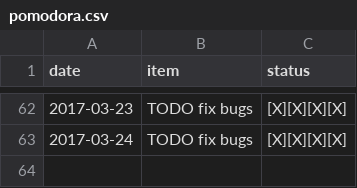
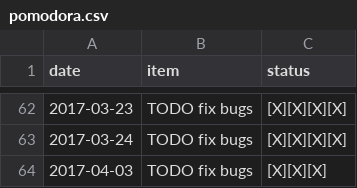
Before and after one commit to ggppwx/note, a CSV file: csv/pomodora.csv, drawn as a sheet; only a part is shown, gaps mark what is left out.

```diff
--- a/csv/pomodora.csv
+++ b/csv/pomodora.csv
@@ -63 +63,2 @@ date,item,status
 2017-03-24,TODO fix bugs,[X][X][X][X]
+2017-04-03,TODO fix bugs,[X][X][X]
```
Also changed, not shown: csv/agenda.csv.
